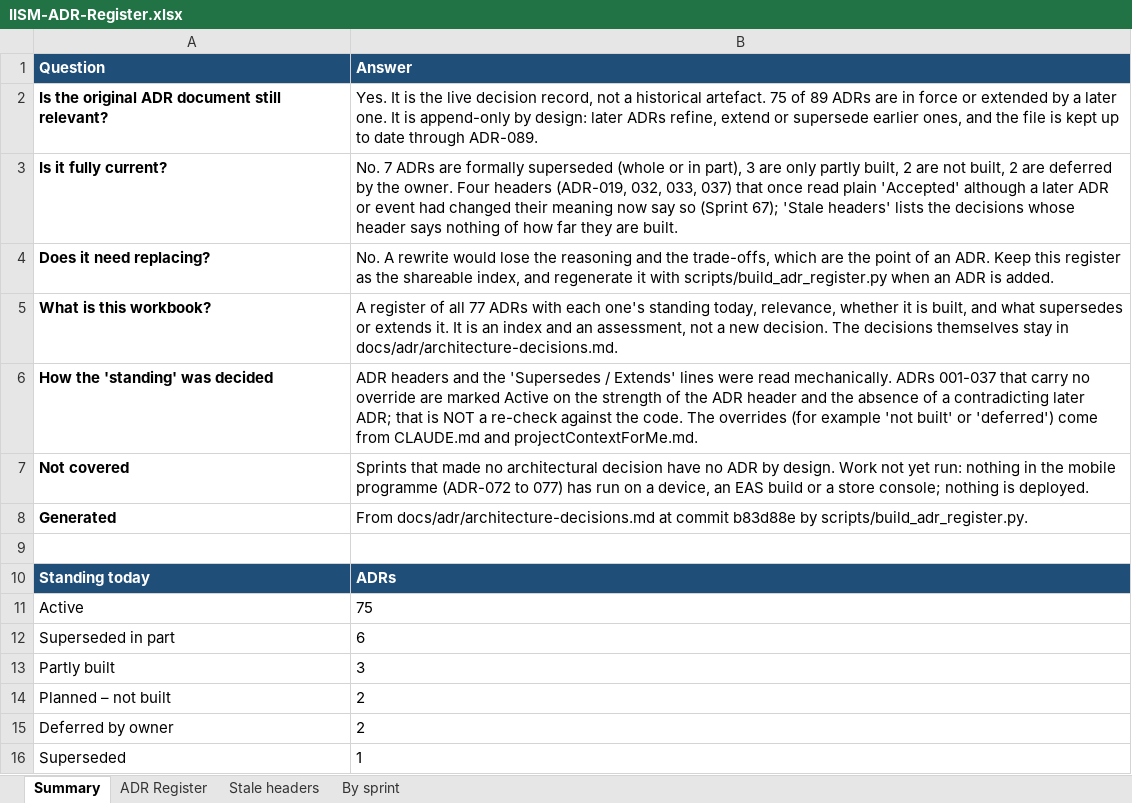
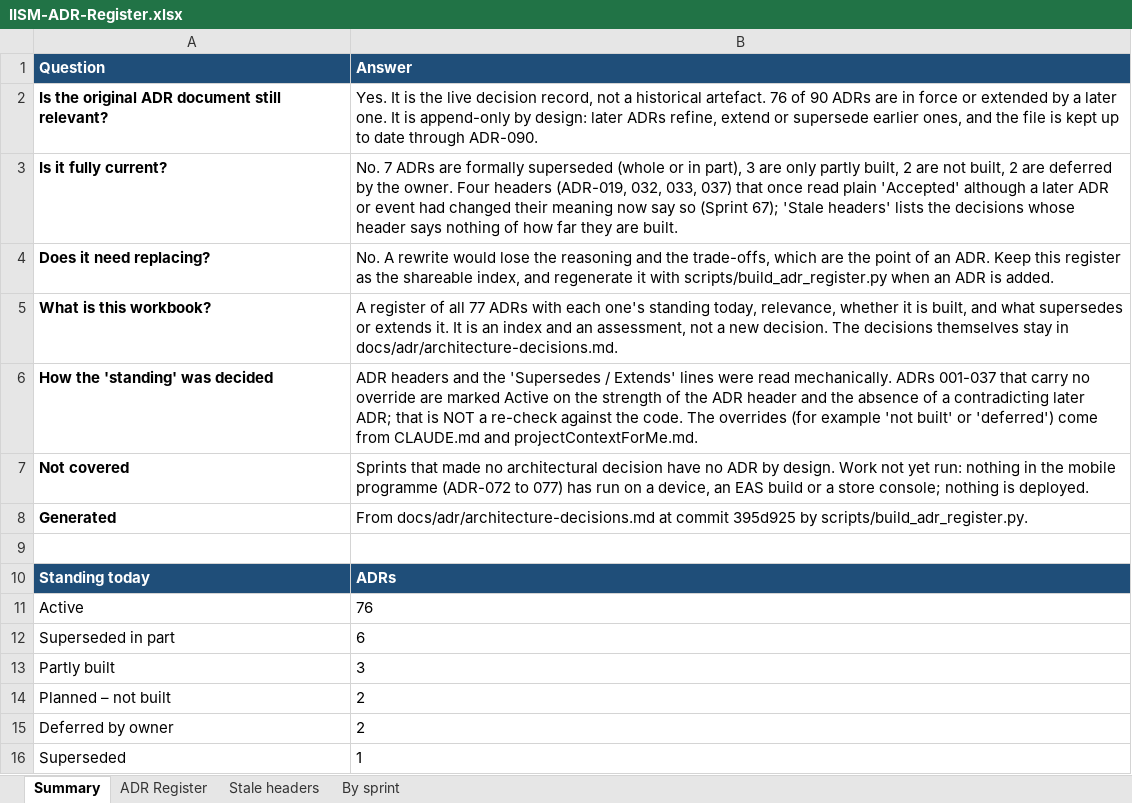
Before and after one commit to hegdekattehnew/iism, an Excel workbook: docs/adr/IISM-ADR-Register.xlsx, sheet Summary, drawn as a sheet; values as stored, in another font and other column widths than the file's, no borders; the diff names each change by its address in the sheet, - before the commit and + after, or states it on an @@ line.

```diff
--- a/docs/adr/IISM-ADR-Register.xlsx (sheet Summary)
+++ b/docs/adr/IISM-ADR-Register.xlsx (sheet Summary)
-B2 (Answer): …historical artefact. 75 of 89 ADRs are in force or extended by a later one. It is append-only by design: later ADRs refine, extend or supersede earlier ones, and the file is kept up to date through ADR-089.
+B2 (Answer): …historical artefact. 76 of 90 ADRs are in force or extended by a later one. It is append-only by design: later ADRs refine, extend or supersede earlier ones, and the file is kept up to date through ADR-090.
-B8 (Answer): …at commit b83d88e by scripts/build_adr_register.py.
+B8 (Answer): …at commit 395d925 by scripts/build_adr_register.py.
-B11 (Answer): 75
+B11 (Answer): 76
```
Also changed, not shown: sheet ADR Register, sheet By sprint, 40 other files.
